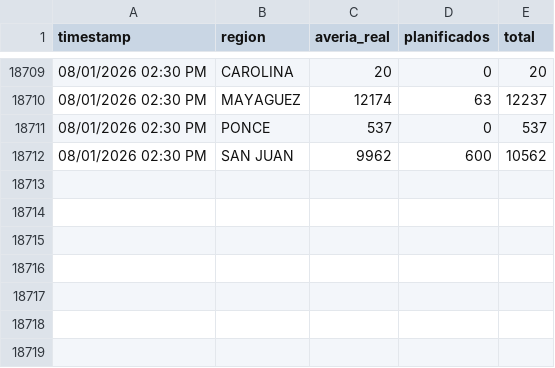
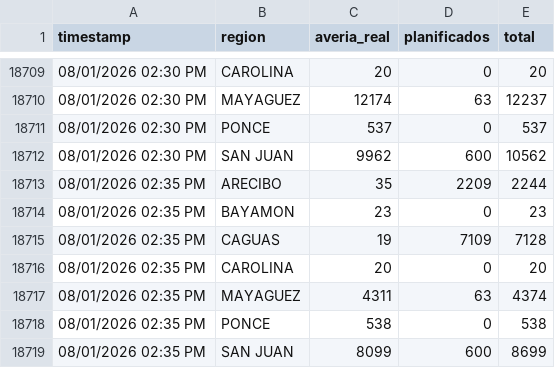
Before and after one commit to vangiemp04/alerta-apagones, a CSV file: historico.csv, drawn as a sheet; only a part is shown, gaps mark what is left out.

```diff
--- a/historico.csv
+++ b/historico.csv
@@ -18712 +18712,8 @@ timestamp,region,averia_real,planificados,total
 "08/01/2026 02:30 PM","SAN JUAN",9962,600,10562
+"08/01/2026 02:35 PM","ARECIBO",35,2209,2244
+"08/01/2026 02:35 PM","BAYAMON",23,0,23
+"08/01/2026 02:35 PM","CAGUAS",19,7109,7128
+"08/01/2026 02:35 PM","CAROLINA",20,0,20
+"08/01/2026 02:35 PM","MAYAGUEZ",4311,63,4374
+"08/01/2026 02:35 PM","PONCE",538,0,538
+"08/01/2026 02:35 PM","SAN JUAN",8099,600,8699
```
Also changed, not shown: 1 other file.
